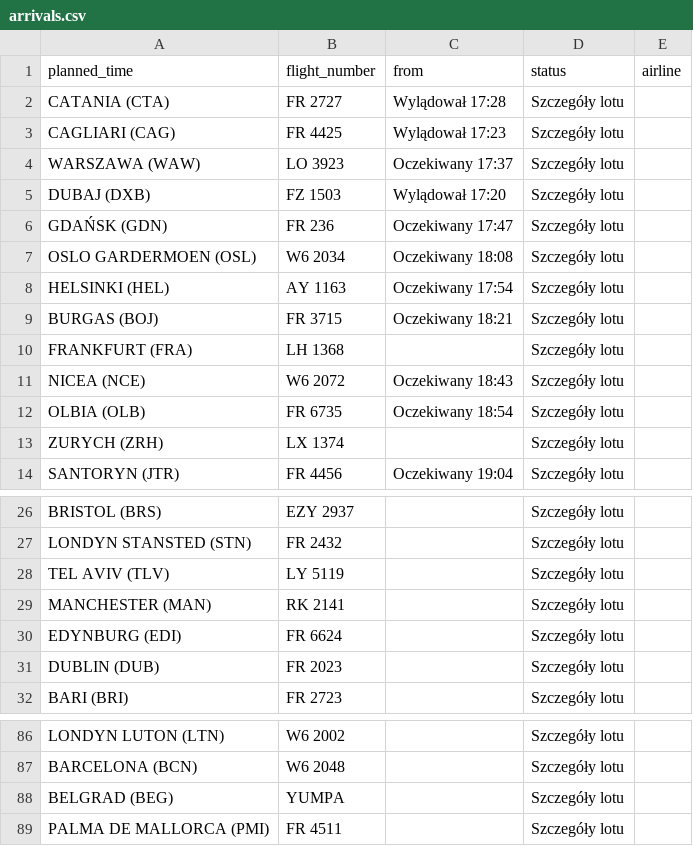
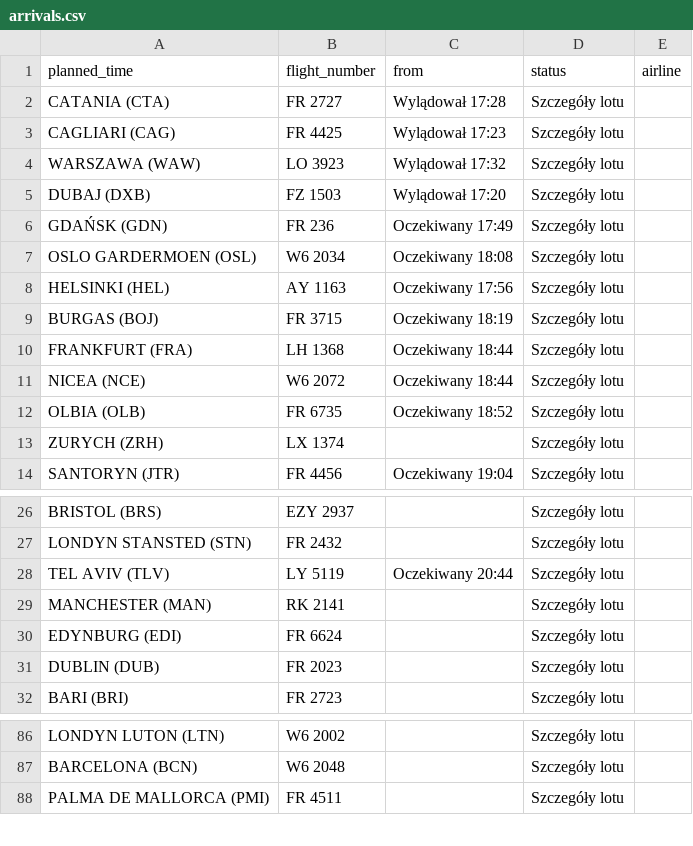
Before and after one commit to przemyslawbaran2993-droid/codex-test, a CSV file: data/arrivals.csv, drawn as a sheet; only a part is shown, gaps mark what is left out.

```diff
--- a/data/arrivals.csv
+++ b/data/arrivals.csv
@@ -3,11 +3,11 @@ CATANIA (CTA);FR 2727;Wylądował 17:28;Szczegóły lotu;
 CAGLIARI (CAG);FR 4425;Wylądował 17:23;Szczegóły lotu;
-WARSZAWA (WAW);LO 3923;Oczekiwany 17:37;Szczegóły lotu;
+WARSZAWA (WAW);LO 3923;Wylądował 17:32;Szczegóły lotu;
 DUBAJ (DXB);FZ 1503;Wylądował 17:20;Szczegóły lotu;
-GDAŃSK (GDN);FR 236;Oczekiwany 17:47;Szczegóły lotu;
+GDAŃSK (GDN);FR 236;Oczekiwany 17:49;Szczegóły lotu;
 OSLO GARDERMOEN (OSL);W6 2034;Oczekiwany 18:08;Szczegóły lotu;
-HELSINKI (HEL);AY 1163;Oczekiwany 17:54;Szczegóły lotu;
-BURGAS (BOJ);FR 3715;Oczekiwany 18:21;Szczegóły lotu;
-FRANKFURT (FRA);LH 1368;;Szczegóły lotu;
-NICEA (NCE);W6 2072;Oczekiwany 18:43;Szczegóły lotu;
-OLBIA (OLB);FR 6735;Oczekiwany 18:54;Szczegóły lotu;
+HELSINKI (HEL);AY 1163;Oczekiwany 17:56;Szczegóły lotu;
+BURGAS (BOJ);FR 3715;Oczekiwany 18:19;Szczegóły lotu;
+FRANKFURT (FRA);LH 1368;Oczekiwany 18:44;Szczegóły lotu;
+NICEA (NCE);W6 2072;Oczekiwany 18:44;Szczegóły lotu;
+OLBIA (OLB);FR 6735;Oczekiwany 18:52;Szczegóły lotu;
 ZURYCH (ZRH);LX 1374;;Szczegóły lotu;
@@ -27,3 +27,3 @@ BRISTOL (BRS);EZY 2937;;Szczegóły lotu;
 LONDYN STANSTED (STN);FR 2432;;Szczegóły lotu;
-TEL AVIV (TLV);LY 5119;;Szczegóły lotu;
+TEL AVIV (TLV);LY 5119;Oczekiwany 20:44;Szczegóły lotu;
 MANCHESTER (MAN);RK 2141;;Szczegóły lotu;
@@ -87,3 +87,2 @@ LONDYN LUTON (LTN);W6 2002;;Szczegóły lotu;
 BARCELONA (BCN);W6 2048;;Szczegóły lotu;
-BELGRAD (BEG);YUMPA;;Szczegóły lotu;
 PALMA DE MALLORCA (PMI);FR 4511;;Szczegóły lotu;
```
